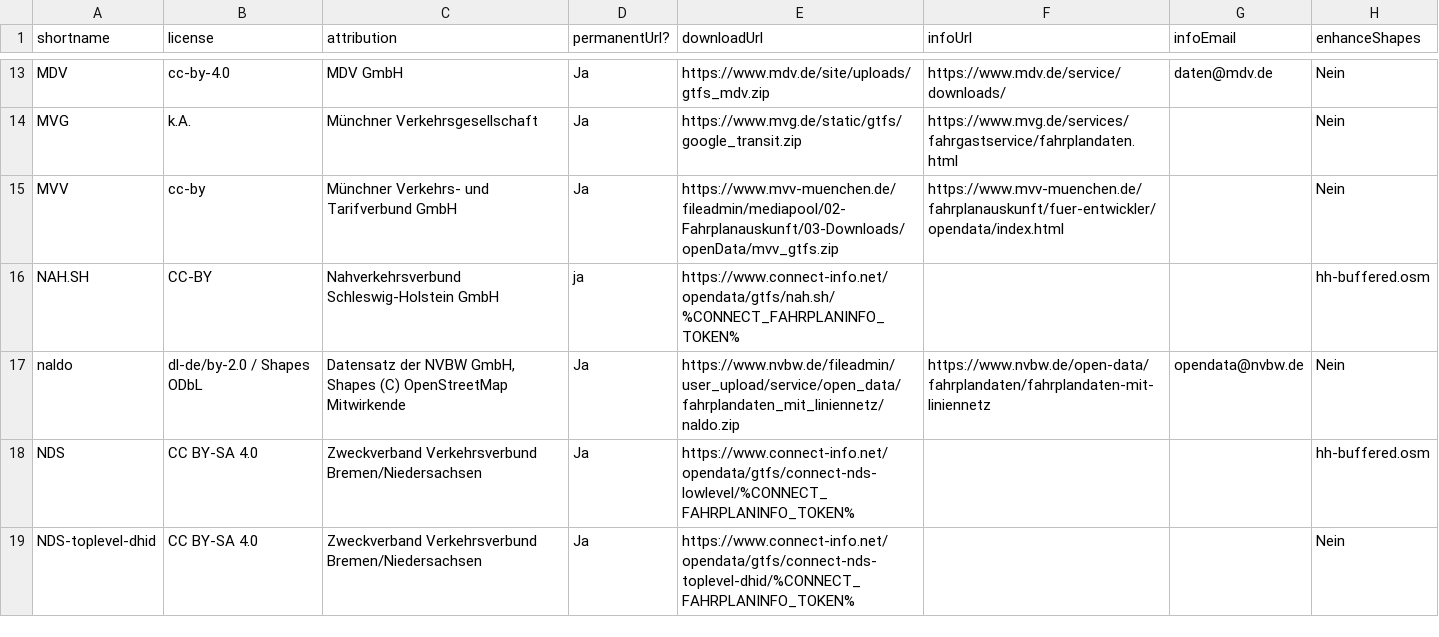
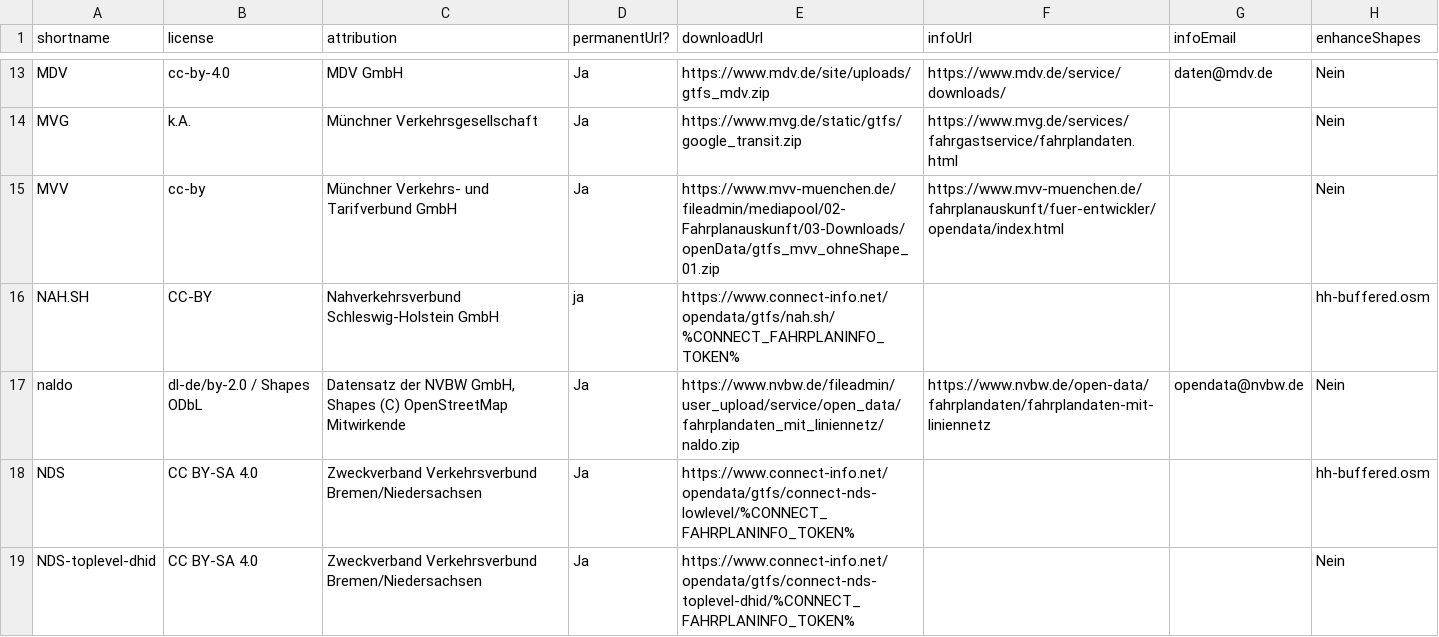
Before and after one commit to mfdz/gtfs-hub, a CSV file: config/gtfs-feeds.csv, drawn as a sheet; only a part is shown, gaps mark what is left out.

Commit message:
fix: update MVV download url

```diff
--- a/config/gtfs-feeds.csv
+++ b/config/gtfs-feeds.csv
@@ -14,3 +14,3 @@ MDV;cc-by-4.0;MDV GmbH;Ja;https://www.mdv.de/site/uploads/gtfs_mdv.zip;https://w
 MVG;k.A.;Münchner Verkehrsgesellschaft;Ja;https://www.mvg.de/static/gtfs/google_transit.zip;https://www.mvg.de/services/fahrgastservice/fahrplandaten.html;;Nein
-MVV;cc-by;Münchner Verkehrs- und Tarifverbund GmbH;Ja;https://www.mvv-muenchen.de/fileadmin/mediapool/02-Fahrplanauskunft/03-Downloads/openData/mvv_gtfs.zip;https://www.mvv-muenchen.de/fahrplanauskunft/fuer-entwickler/opendata/index.html;;Nein
+MVV;cc-by;Münchner Verkehrs- und Tarifverbund GmbH;Ja;https://www.mvv-muenchen.de/fileadmin/mediapool/02-Fahrplanauskunft/03-Downloads/openData/gtfs_mvv_ohneShape_01.zip;https://www.mvv-muenchen.de/fahrplanauskunft/fuer-entwickler/opendata/index.html;;Nein
 NAH.SH;CC-BY;Nahverkehrsverbund Schleswig-Holstein GmbH;ja;https://www.connect-info.net/opendata/gtfs/nah.sh/%CONNECT_FAHRPLANINFO_TOKEN%;;;hh-buffered.osm
```
